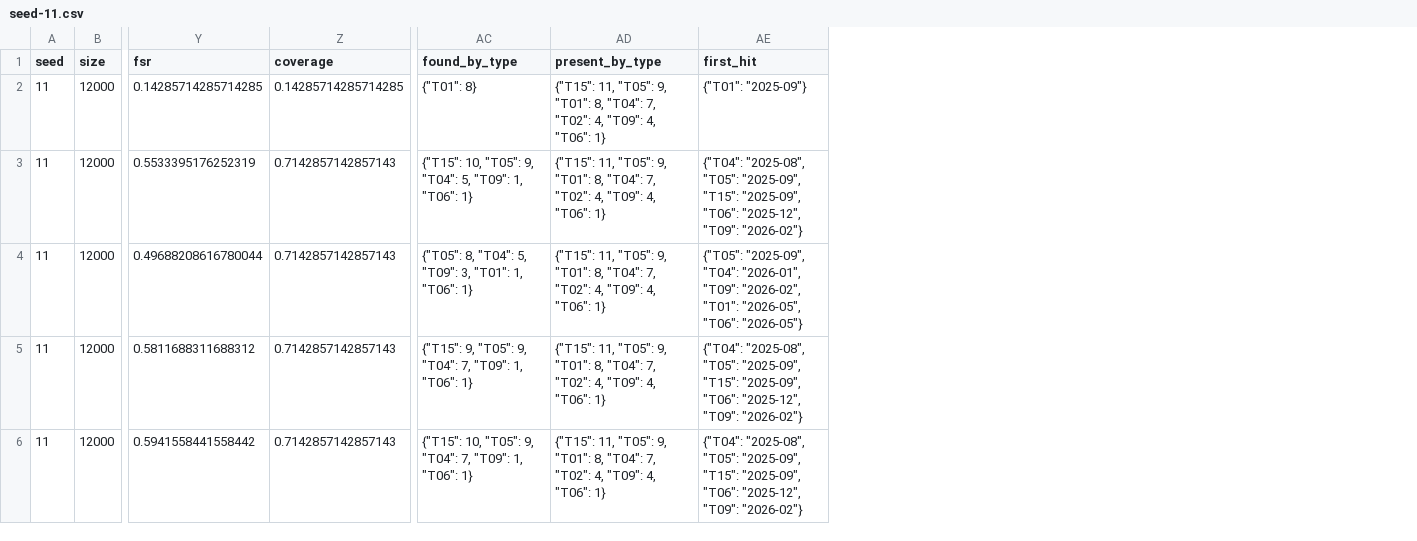
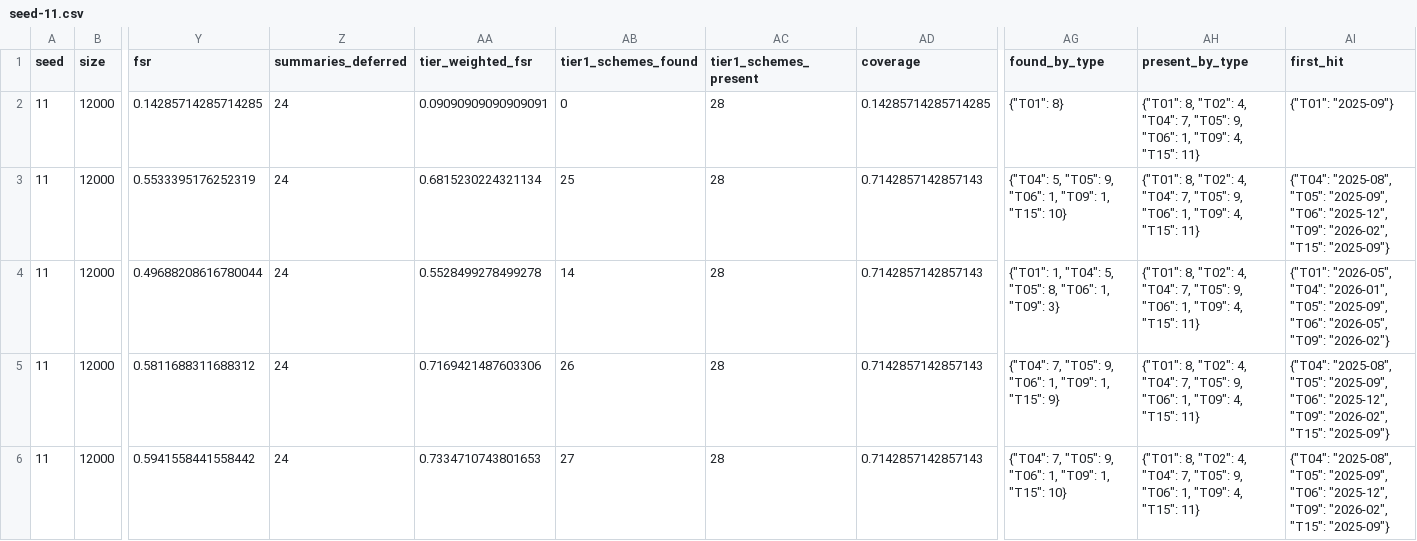
Before and after one commit to Douglas-Niyo/fira, a CSV file: examples/protocol-v0.5-development/seed-11.csv, drawn as a sheet; only a part is shown, gaps mark what is left out; addresses are those after the commit; the diff covers the shown part only; the diff names each change by its address in the sheet, - before the commit and + after, or states it on an @@ line.

```diff
--- a/examples/protocol-v0.5-development/seed-11.csv
+++ b/examples/protocol-v0.5-development/seed-11.csv
+column Z (summaries_deferred), rows 2-6: all 24
+column AA (tier_weighted_fsr), rows 2-6: 0.09090909090909091 | 0.6815230224321134 | 0.5528499278499278 | 0.7169421487603306 | 0.7334710743801653
+column AB (tier1_schemes_found), rows 2-6: 0 | 25 | 14 | 26 | 27
+column AC (tier1_schemes_present), rows 2-6: all 28
-AH2:AH6 (present_by_type): {"T15": 11, "T05": 9, "T01": 8, "T04": 7, "T02": 4, "T09": 4, "T06": 1}
+AH2:AH6 (present_by_type): {"T01": 8, "T02": 4, "T04": 7, "T05": 9, "T06": 1, "T09": 4, "T15": 11}
-AG3 (found_by_type): {"T15": 10, "T05": 9, "T04": 5, "T09": 1, "T06": 1}
+AG3 (found_by_type): {"T04": 5, "T05": 9, "T06": 1, "T09": 1, "T15": 10}
-AI3 (first_hit): …"T05": "2025-09", "T15": "2025-09", "T06": "2025-12", "T09": "2026-02"}
+AI3 (first_hit): …"T05": "2025-09", "T06": "2025-12", "T09": "2026-02", "T15": "2025-09"}
-AG4 (found_by_type): {"T05": 8, "T04": 5, "T09": 3, "T01": 1, "T06": 1}
+AG4 (found_by_type): {"T01": 1, "T04": 5, "T05": 8, "T06": 1, "T09": 3}
-AI4 (first_hit): {"T05": "2025-09", "T04": "2026-01", "T09": "2026-02", "T01": "2026-05", "T06": "2026-05"}
+AI4 (first_hit): {"T01": "2026-05", "T04": "2026-01", "T05": "2025-09", "T06": "2026-05", "T09": "2026-02"}
-AG5 (found_by_type): {"T15": 9, "T05": 9, "T04": 7, "T09": 1, "T06": 1}
+AG5 (found_by_type): {"T04": 7, "T05": 9, "T06": 1, "T09": 1, "T15": 9}
-AI5:AI6 (first_hit): …"T05": "2025-09", "T15": "2025-09", "T06": "2025-12", "T09": "2026-02"}
+AI5:AI6 (first_hit): …"T05": "2025-09", "T06": "2025-12", "T09": "2026-02", "T15": "2025-09"}
-AG6 (found_by_type): {"T15": 10, "T05": 9, "T04": 7, "T09": 1, "T06": 1}
+AG6 (found_by_type): {"T04": 7, "T05": 9, "T06": 1, "T09": 1, "T15": 10}
```
Also changed, not shown: 35 edited cells elsewhere in this file, examples/protocol-v0.5-development/all.csv, examples/protocol-v0.5-development/paired.csv, 11 other files.
